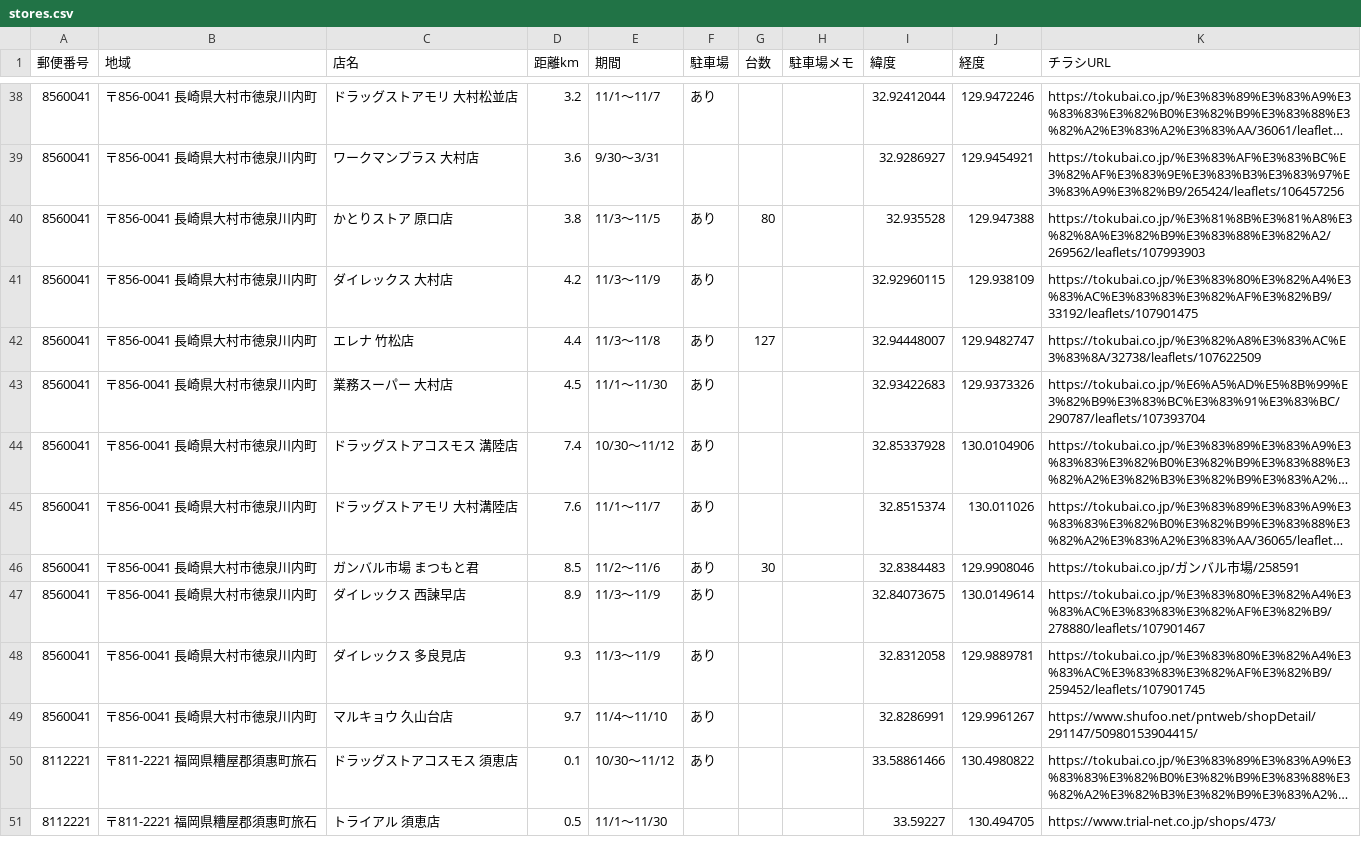
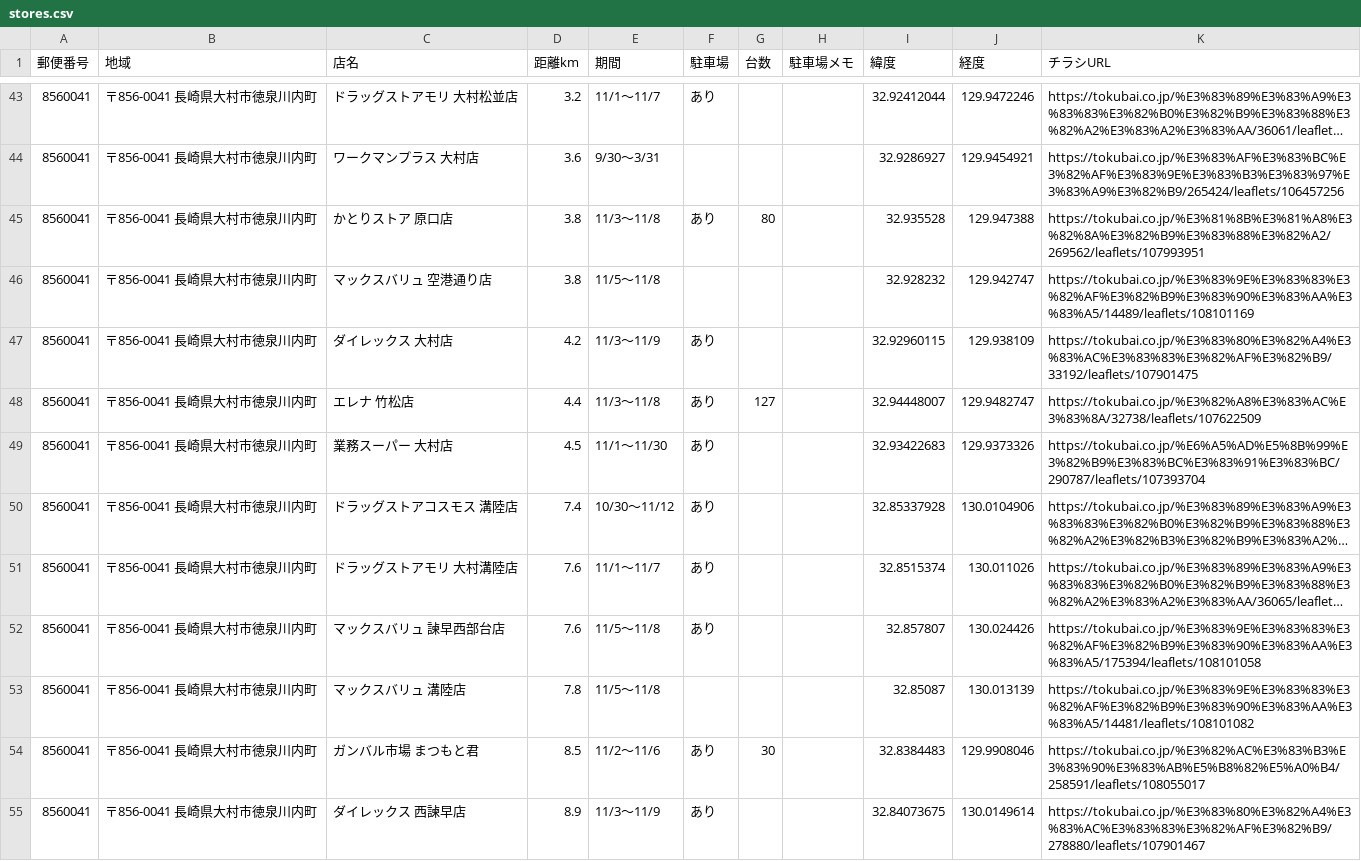
Before and after one commit to okan19560530-prog/otoku-cho, a CSV file: csv/stores.csv, drawn as a sheet; only a part is shown, gaps mark what is left out; the shorter side is filled out with more unchanged rows; long unchanged cells end in …; addresses are those after the commit; the diff covers the shown part only; the diff names each change by its address in the sheet, - before the commit and + after, or states it on an @@ line.

```diff
--- a/csv/stores.csv
+++ b/csv/stores.csv
-E45 (期間): 11/3〜11/5
+E45 (期間): 11/3〜11/8
-K45 (チラシURL): https://tokubai.co.jp/%E3%81%8B%E3%81%A8%E3%82%8A%E3%82%B9%E3%83%88%E3%82%A2/269562/leaflets/107993903
+K45 (チラシURL): https://tokubai.co.jp/%E3%81%8B%E3%81%A8%E3%82%8A%E3%82%B9%E3%83%88%E3%82%A2/269562/leaflets/107993951
+row 46: 8560041 | 〒856-0041 長崎県大村市徳泉川内町 | マックスバリュ 空港通り店 | 3.8 | 11/5〜11/8 |  |  |  | 32.928232 | 129.942747 | https://tokubai.co.jp/%E3%83%9E%E3%83%83%E3%82%AF%E3%82%B9%E3%83%90%E3%83%AA%E3%83%A5/14489/leaflets/108101169
+row 52: 8560041 | 〒856-0041 長崎県大村市徳泉川内町 | マックスバリュ 諫早西部台店 | 7.6 | 11/5〜11/8 | あり |  |  | 32.857807 | 130.024426 | https://tokubai.co.jp/%E3%83%9E%E3%83%83%E3%82%AF%E3%82%B9%E3%83%90%E3%83%AA%E3%83%A5/175394/leaflets/108101058
+row 53: 8560041 | 〒856-0041 長崎県大村市徳泉川内町 | マックスバリュ 溝陸店 | 7.8 | 11/5〜11/8 |  |  |  | 32.85087 | 130.013139 | https://tokubai.co.jp/%E3%83%9E%E3%83%83%E3%82%AF%E3%82%B9%E3%83%90%E3%83%AA%E3%83%A5/14481/leaflets/108101082
-K54 (チラシURL): https://tokubai.co.jp/ガンバル市場/258591
+K54 (チラシURL): https://tokubai.co.jp/%E3%82%AC%E3%83%B3%E3%83%90%E3%83%AB%E5%B8%82%E5%A0%B4/258591/leaflets/108055017
```
Also changed, not shown: 9 added rows, 4 removed rows and 19 edited cells elsewhere in this file, 2 other files.
